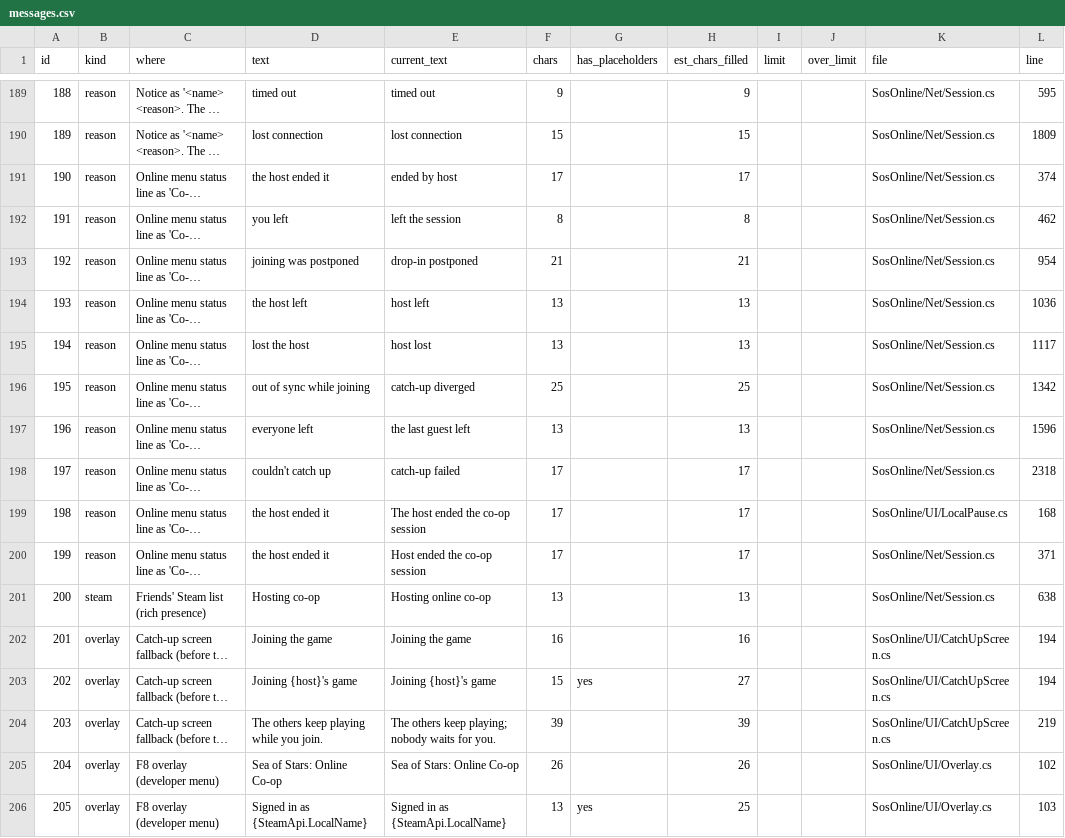
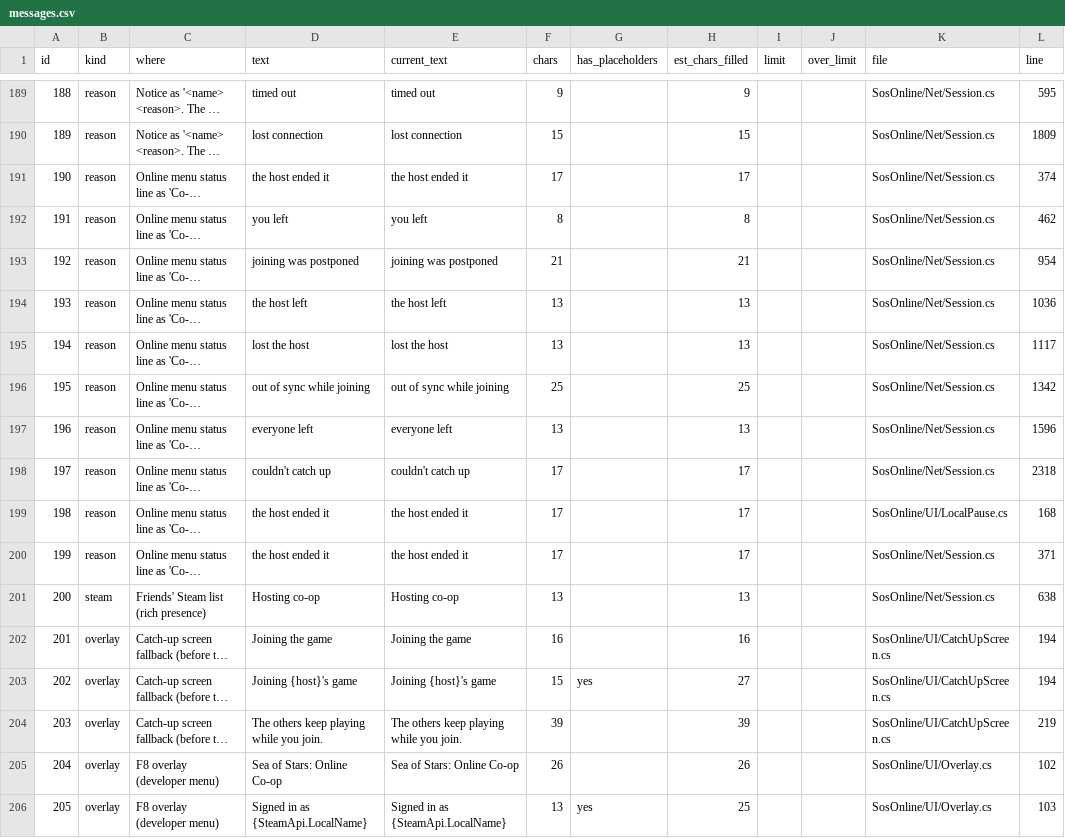
Before and after one commit to miguelguzmanr/sos-online, a CSV file: docs/messages.csv, drawn as a sheet; only a part is shown, gaps mark what is left out; long unchanged cells end in …; the diff covers the shown part only; the diff names each change by its address in the sheet, - before the commit and + after, or states it on an @@ line.

```diff
--- a/docs/messages.csv
+++ b/docs/messages.csv
-E191 (current_text): ended by host
+E191 (current_text): the host ended it
-E192 (current_text): left the session
+E192 (current_text): you left
-E193 (current_text): drop-in postponed
+E193 (current_text): joining was postponed
-E194 (current_text): host left
+E194 (current_text): the host left
-E195 (current_text): host lost
+E195 (current_text): lost the host
-E196 (current_text): catch-up diverged
+E196 (current_text): out of sync while joining
-E197 (current_text): the last guest left
+E197 (current_text): everyone left
-E198 (current_text): catch-up failed
+E198 (current_text): couldn't catch up
-E199 (current_text): The host ended the co-op session
+E199 (current_text): the host ended it
-E200 (current_text): Host ended the co-op session
+E200 (current_text): the host ended it
-E201 (current_text): Hosting online co-op
+E201 (current_text): Hosting co-op
-E204 (current_text): The others keep playing; nobody waits for you.
+E204 (current_text): The others keep playing while you join.
```
Also changed, not shown: 143 edited cells elsewhere in this file, 4 other files.
